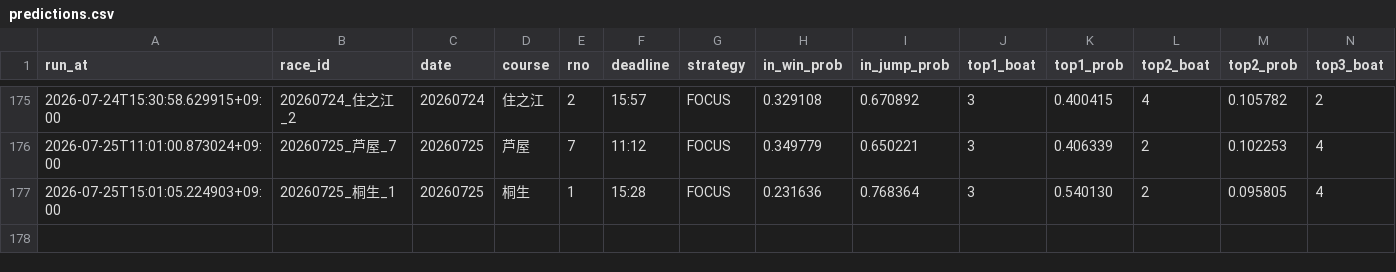
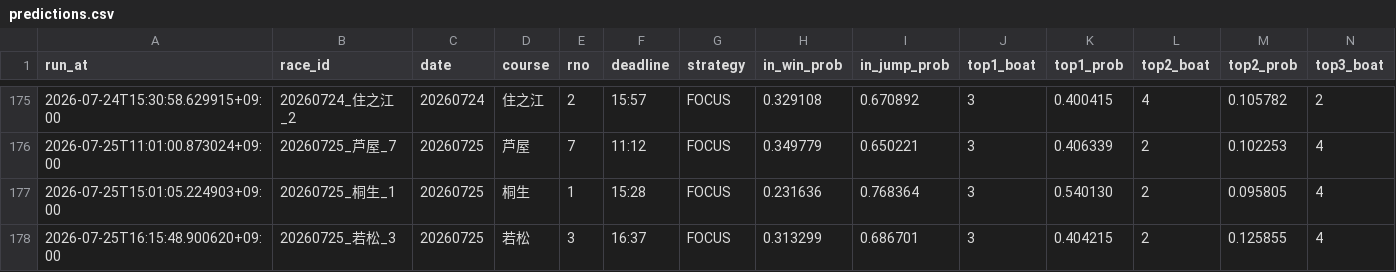
Before and after one commit to kibidanngo3/boatrace_bot, a CSV file: predictions.csv, drawn as a sheet; only a part is shown, gaps mark what is left out; rows hold the shown columns only; the diff names each change by its address in the sheet, - before the commit and + after, or states it on an @@ line.

```diff
--- a/predictions.csv
+++ b/predictions.csv
+row 178: 2026-07-25T16:15:48.900620+09:00 | 20260725_若松_3 | 20260725 | 若松 | 3 | 16:37 | FOCUS | 0.313299 | 0.686701 | 3 | 0.404215 | 2 | 0.125855 | 4
```
Also changed, not shown: 2 other files.
